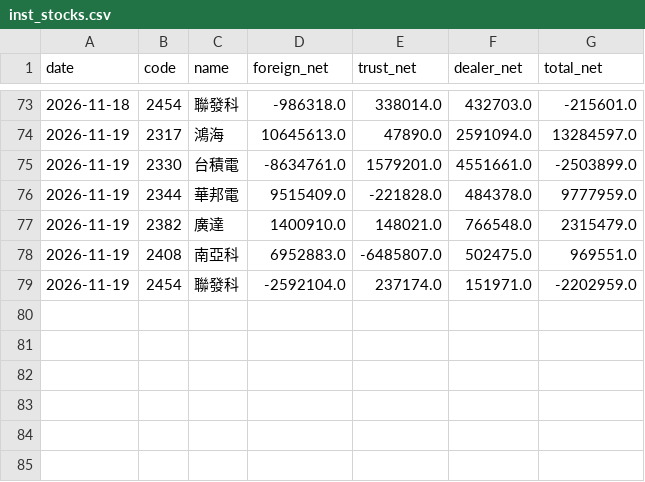
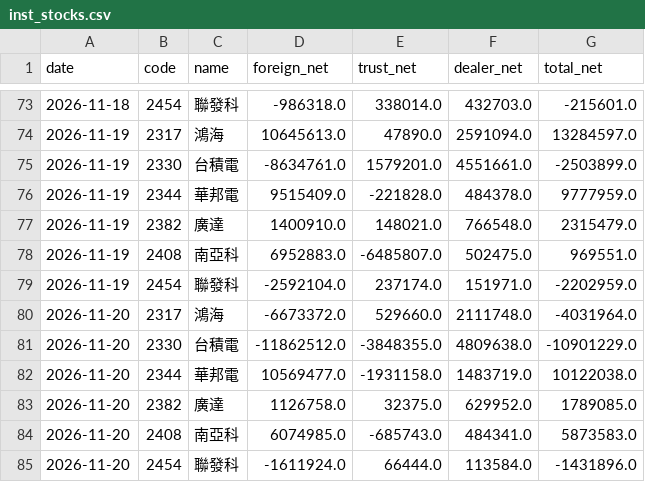
Before and after one commit to simpletechsa/data-notes, a CSV file: data/inst_stocks.csv, drawn as a sheet; only a part is shown, gaps mark what is left out; the diff names each change by its address in the sheet, - before the commit and + after, or states it on an @@ line.

```diff
--- a/data/inst_stocks.csv
+++ b/data/inst_stocks.csv
+row 80: 2026-11-20 | 2317 | 鴻海 | -6673372.0 | 529660.0 | 2111748.0 | -4031964.0
+row 81: 2026-11-20 | 2330 | 台積電 | -11862512.0 | -3848355.0 | 4809638.0 | -10901229.0
+row 82: 2026-11-20 | 2344 | 華邦電 | 10569477.0 | -1931158.0 | 1483719.0 | 10122038.0
+row 83: 2026-11-20 | 2382 | 廣達 | 1126758.0 | 32375.0 | 629952.0 | 1789085.0
+row 84: 2026-11-20 | 2408 | 南亞科 | 6074985.0 | -685743.0 | 484341.0 | 5873583.0
+row 85: 2026-11-20 | 2454 | 聯發科 | -1611924.0 | 66444.0 | 113584.0 | -1431896.0
```
Also changed, not shown: data/daily_signals.csv, data/inst_market.csv, 20 other files.
